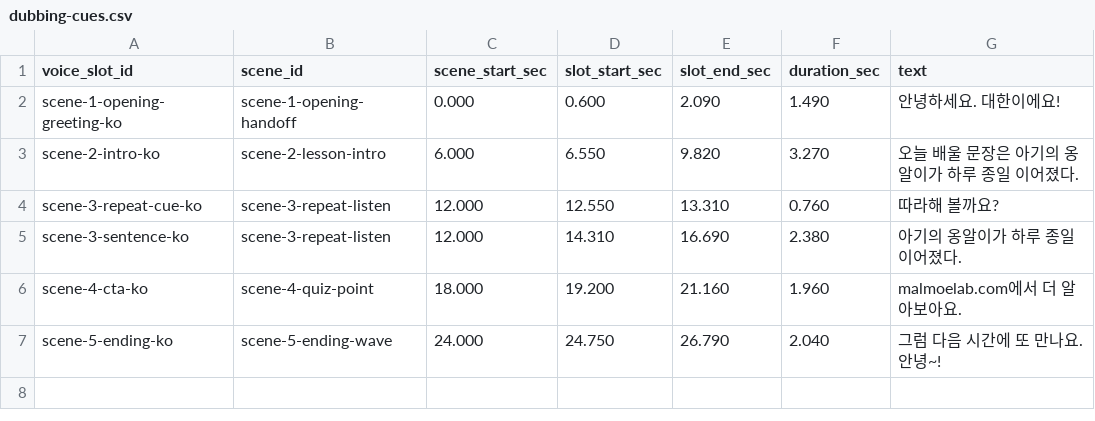
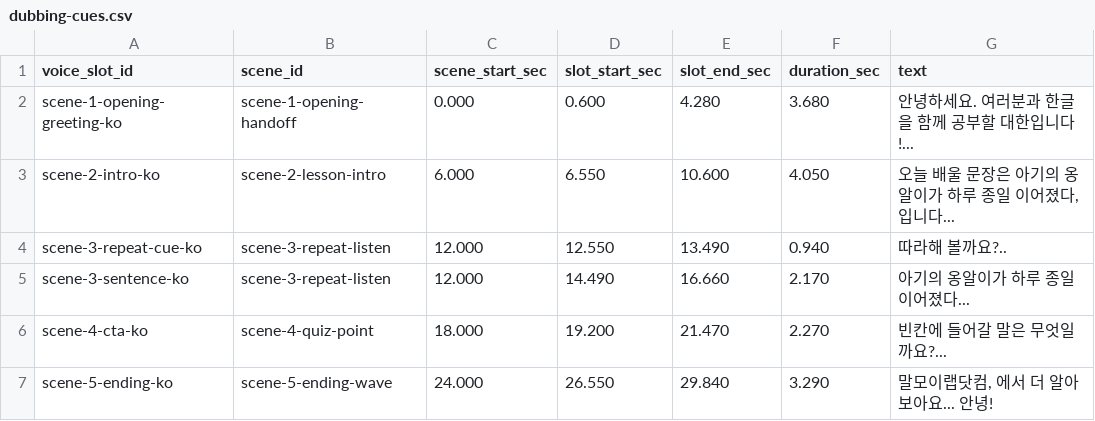
Before and after one commit to mediarc96-arch/shortform-factory-studio, a CSV file: episodes/daehan-pilot-codex-003/dubbing/dubbing-cues.csv, drawn as a sheet; only a part is shown; the diff names each change by its address in the sheet, - before the commit and + after, or states it on an @@ line.

```diff
--- a/episodes/daehan-pilot-codex-003/dubbing/dubbing-cues.csv
+++ b/episodes/daehan-pilot-codex-003/dubbing/dubbing-cues.csv
-E2 (slot_end_sec): 2.090
+E2 (slot_end_sec): 4.280
-F2 (duration_sec): 1.490
+F2 (duration_sec): 3.680
-G2 (text): 안녕하세요. 대한이에요!
+G2 (text): 안녕하세요. 여러분과 한글을 함께 공부할 대한입니다!...
-E3 (slot_end_sec): 9.820
+E3 (slot_end_sec): 10.600
-F3 (duration_sec): 3.270
+F3 (duration_sec): 4.050
-G3 (text): 오늘 배울 문장은 아기의 옹알이가 하루 종일 이어졌다.
+G3 (text): 오늘 배울 문장은 아기의 옹알이가 하루 종일 이어졌다, 입니다...
-E4 (slot_end_sec): 13.310
+E4 (slot_end_sec): 13.490
-F4 (duration_sec): 0.760
+F4 (duration_sec): 0.940
-G4 (text): 따라해 볼까요?
+G4 (text): 따라해 볼까요?..
-D5 (slot_start_sec): 14.310
+D5 (slot_start_sec): 14.490
-E5 (slot_end_sec): 16.690
+E5 (slot_end_sec): 16.660
-F5 (duration_sec): 2.380
+F5 (duration_sec): 2.170
-G5 (text): 아기의 옹알이가 하루 종일 이어졌다.
+G5 (text): 아기의 옹알이가 하루 종일 이어졌다...
-E6 (slot_end_sec): 21.160
+E6 (slot_end_sec): 21.470
-F6 (duration_sec): 1.960
+F6 (duration_sec): 2.270
-G6 (text): malmoelab.com에서 더 알아보아요.
+G6 (text): 빈칸에 들어갈 말은 무엇일까요?...
-D7 (slot_start_sec): 24.750
+D7 (slot_start_sec): 26.550
-E7 (slot_end_sec): 26.790
+E7 (slot_end_sec): 29.840
-F7 (duration_sec): 2.040
+F7 (duration_sec): 3.290
-G7 (text): 그럼 다음 시간에 또 만나요. 안녕~!
+G7 (text): 말모이랩닷컴, 에서 더 알아보아요... 안녕!
```
Also changed, not shown: 35 other files.
